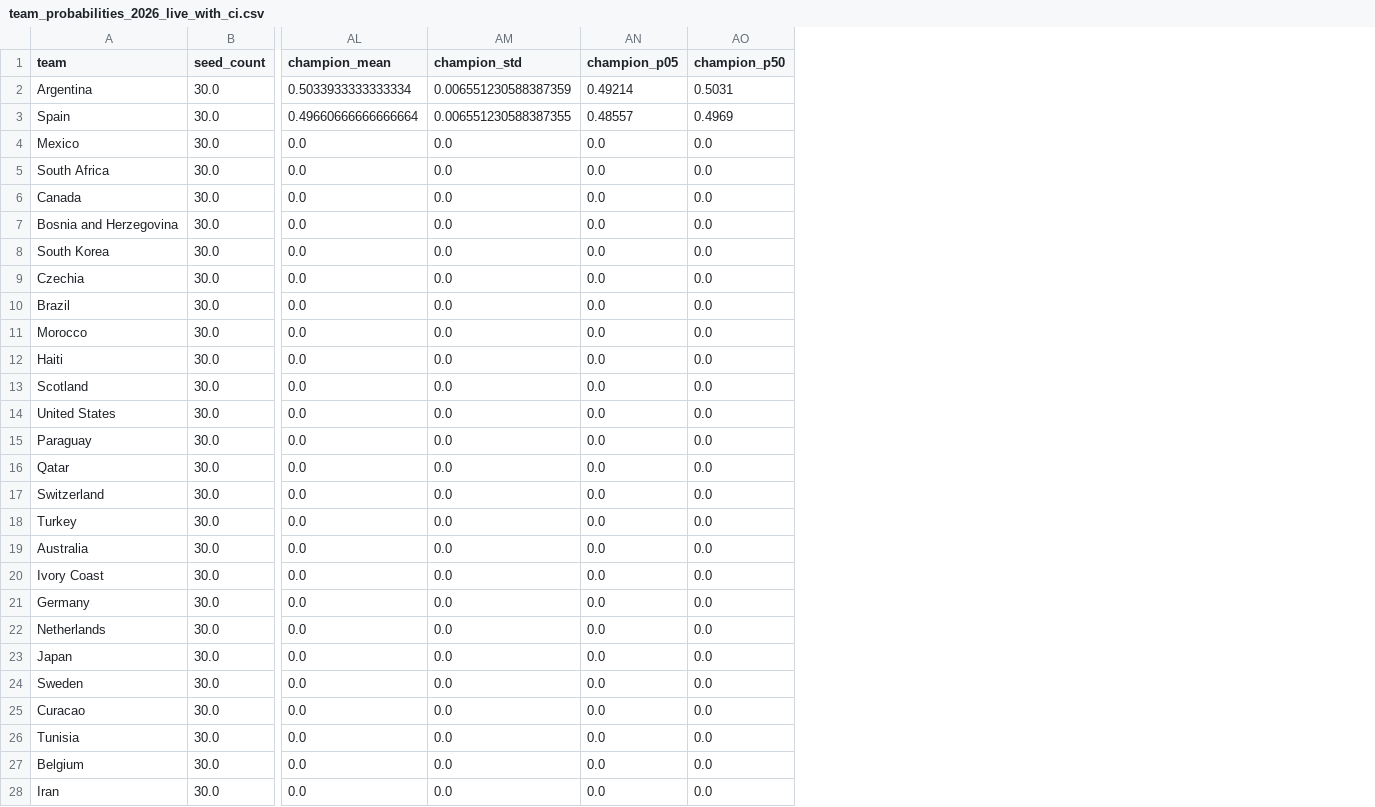
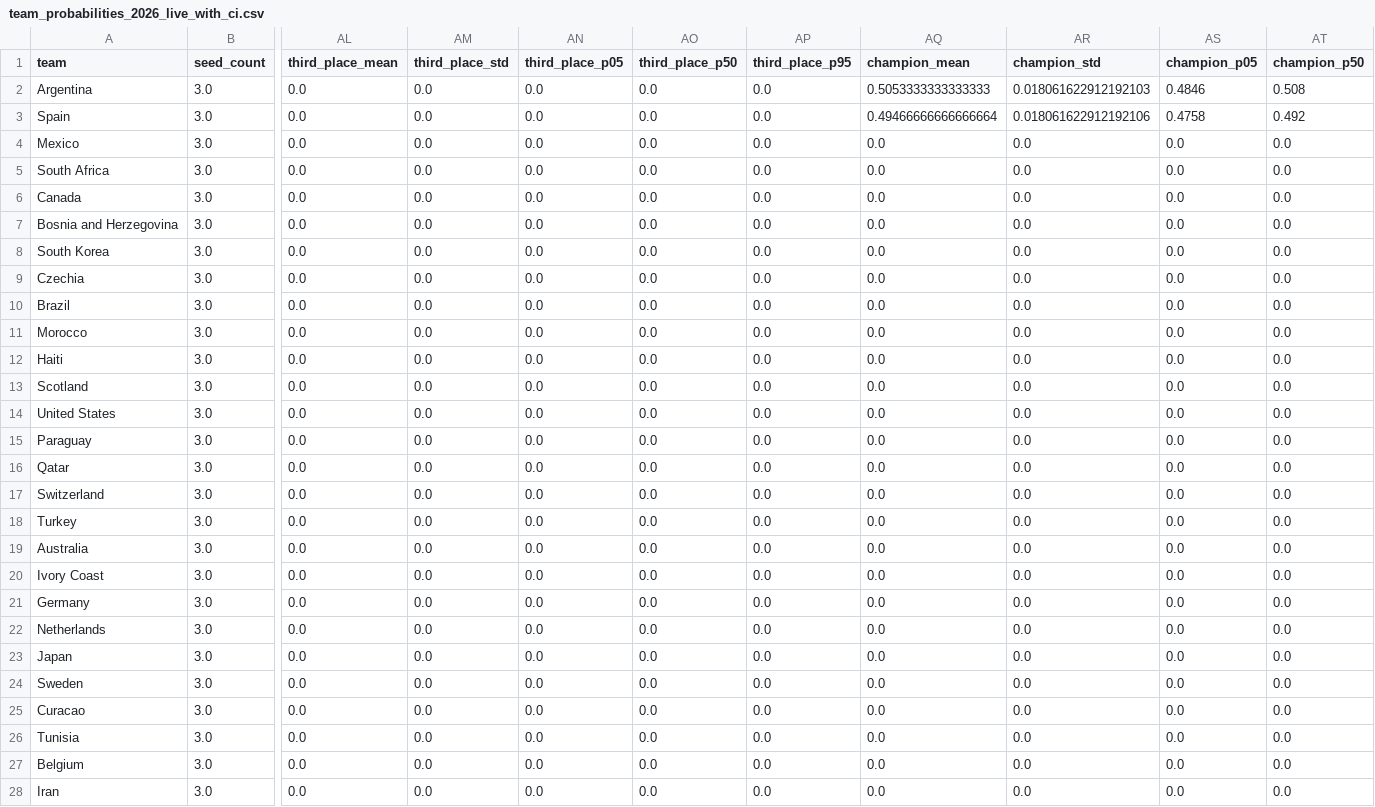
Before and after one commit to Shiverion/ml-world-cup-prediction, a CSV file: outputs/simulations/team_probabilities_2026_live_with_ci.csv, drawn as a sheet; only a part is shown, gaps mark what is left out; addresses are those after the commit; the diff covers the shown part only; the diff names each change by its address in the sheet, - before the commit and + after, or states it on an @@ line.

```diff
--- a/outputs/simulations/team_probabilities_2026_live_with_ci.csv
+++ b/outputs/simulations/team_probabilities_2026_live_with_ci.csv
+column AL (third_place_mean), rows 2-28: all 0.0
+column AM (third_place_std), rows 2-28: all 0.0
+column AN (third_place_p05), rows 2-28: all 0.0
+column AO (third_place_p50), rows 2-28: all 0.0
+column AP (third_place_p95), rows 2-28: all 0.0
-B2:B28 (seed_count): 30.0
+B2:B28 (seed_count): 3.0
-AQ2 (champion_mean): 0.5033933333333334
+AQ2 (champion_mean): 0.5053333333333333
-AR2 (champion_std): 0.006551230588387359
+AR2 (champion_std): 0.018061622912192103
-AS2 (champion_p05): 0.49214
+AS2 (champion_p05): 0.4846
-AT2 (champion_p50): 0.5031
+AT2 (champion_p50): 0.508
-AQ3 (champion_mean): 0.49660666666666664
+AQ3 (champion_mean): 0.49466666666666664
-AR3 (champion_std): 0.006551230588387355
+AR3 (champion_std): 0.018061622912192106
-AS3 (champion_p05): 0.48557
+AS3 (champion_p05): 0.4758
-AT3 (champion_p50): 0.4969
+AT3 (champion_p50): 0.492
```
Also changed, not shown: 23 edited cells elsewhere in this file, outputs/forecast_registry/2026-06-28_preknockout/team_probabilities.csv, outputs/simulations/team_probabilities_2026.csv, 37 other files.
